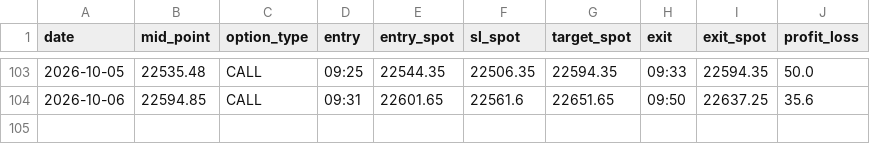
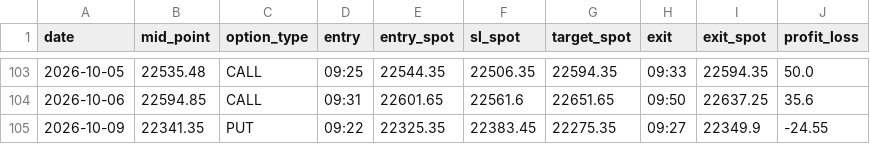
Before and after one commit to seepananikhil/algo, a CSV file: captured_data/fyers/midpoint_backtest_trades.csv, drawn as a sheet; only a part is shown, gaps mark what is left out.

```diff
--- a/captured_data/fyers/midpoint_backtest_trades.csv
+++ b/captured_data/fyers/midpoint_backtest_trades.csv
@@ -104 +104,2 @@ date,mid_point,option_type,entry,entry_spot,sl_spot,target_spot,exit,exit_spot,p
 2026-10-06,22594.85,CALL,09:31,22601.65,22561.6,22651.65,09:50,22637.25,35.6
+2026-10-09,22341.35,PUT,09:22,22325.35,22383.45,22275.35,09:27,22349.9,-24.55
```
Also changed, not shown: captured_data/fyers/live/paper_trades.csv, performance/midpoint_backtest_day_review.csv, 23 other files.
